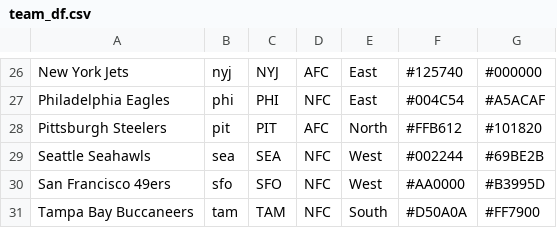
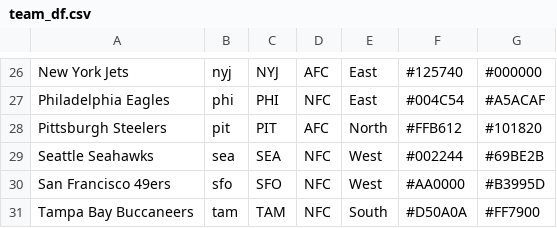
Before and after one commit to BrandtCallahan/nfl-win-probability, a CSV file: csv_files/team_df.csv, drawn as a sheet; only a part is shown, gaps mark what is left out.

Commit message:
Update team_df.csv

```diff
--- a/csv_files/team_df.csv
+++ b/csv_files/team_df.csv
@@ -28,3 +28,3 @@ Philadelphia Eagles,phi,PHI,NFC,East,#004C54,#A5ACAF
 Pittsburgh Steelers,pit,PIT,AFC,North,#FFB612,#101820
-Seattle Seahawls,sea,SEA,NFC,West,#002244,#69BE2B
+Seattle Seahawks,sea,SEA,NFC,West,#002244,#69BE2B
 San Francisco 49ers,sfo,SFO,NFC,West,#AA0000,#B3995D
```
